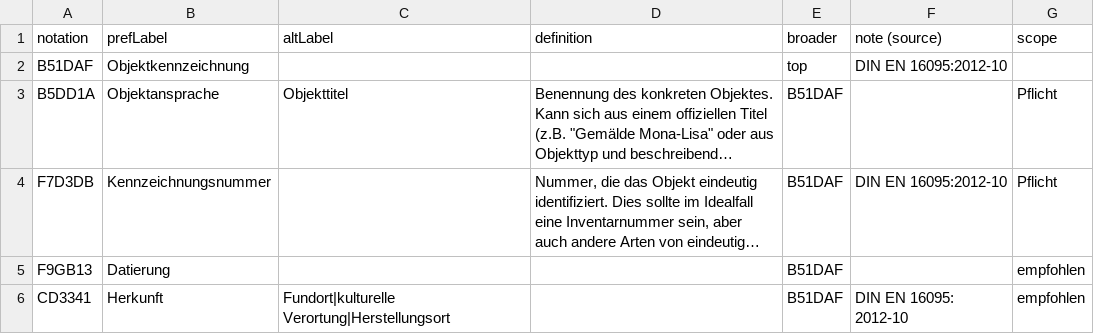
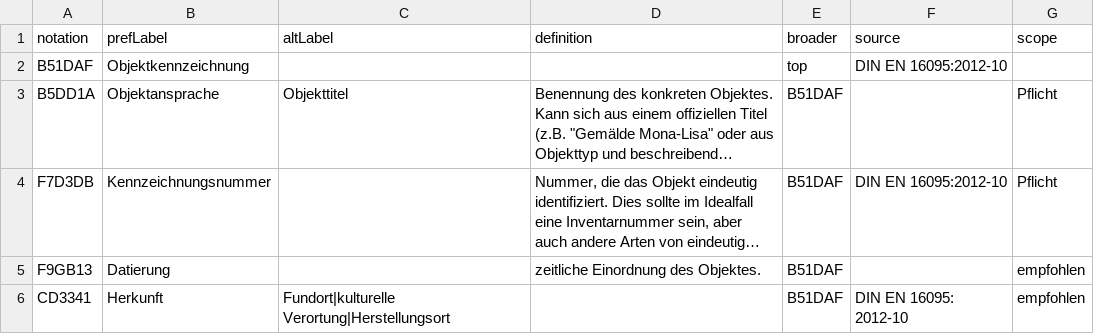
Before and after one commit to LasseMempel/Restaurierungsdaten, a CSV file: polishedData.csv, drawn as a sheet; only a part is shown; long unchanged cells end in …; the diff covers the shown part only; the diff names each change by its address in the sheet, - before the commit and + after, or states it on an @@ line.

```diff
--- a/polishedData.csv
+++ b/polishedData.csv
-F1: note (source)
+F1: source
-D5 (definition): (empty)
+D5 (definition): zeitliche Einordnung des Objektes.
```
Also changed, not shown: 1 added row and 6 edited cells elsewhere in this file, data.csv, 2 other files.
